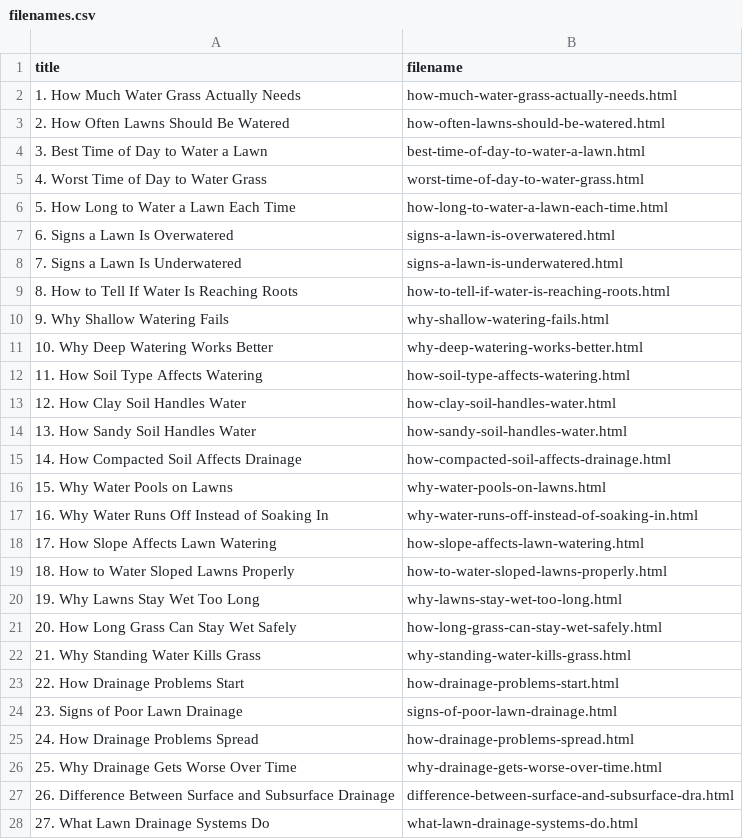
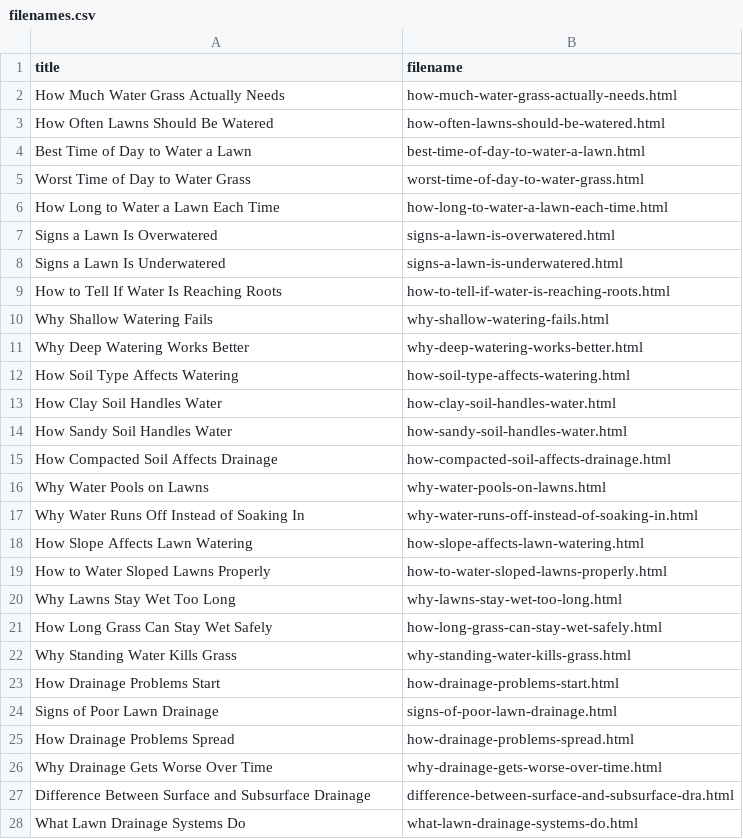
Before and after one commit to grizzlyparrott/grizzly-greens, a CSV file: watering-irrigation/filenames.csv, drawn as a sheet; only a part is shown; the diff covers the shown part only.

Commit message:
update title files

```diff
--- a/watering-irrigation/filenames.csv
+++ b/watering-irrigation/filenames.csv
@@ -1,28 +1,28 @@
 title,filename
-1. How Much Water Grass Actually Needs,how-much-water-grass-actually-needs.html
-2. How Often Lawns Should Be Watered,how-often-lawns-should-be-watered.html
-3. Best Time of Day to Water a Lawn,best-time-of-day-to-water-a-lawn.html
-4. Worst Time of Day to Water Grass,worst-time-of-day-to-water-grass.html
-5. How Long to Water a Lawn Each Time,how-long-to-water-a-lawn-each-time.html
-6. Signs a Lawn Is Overwatered,signs-a-lawn-is-overwatered.html
-7. Signs a Lawn Is Underwatered,signs-a-lawn-is-underwatered.html
-8. How to Tell If Water Is Reaching Roots,how-to-tell-if-water-is-reaching-roots.html
-9. Why Shallow Watering Fails,why-shallow-watering-fails.html
-10. Why Deep Watering Works Better,why-deep-watering-works-better.html
-11. How Soil Type Affects Watering,how-soil-type-affects-watering.html
-12. How Clay Soil Handles Water,how-clay-soil-handles-water.html
-13. How Sandy Soil Handles Water,how-sandy-soil-handles-water.html
-14. How Compacted Soil Affects Drainage,how-compacted-soil-affects-drainage.html
-15. Why Water Pools on Lawns,why-water-pools-on-lawns.html
-16. Why Water Runs Off Instead of Soaking In,why-water-runs-off-instead-of-soaking-in.html
-17. How Slope Affects Lawn Watering,how-slope-affects-lawn-watering.html
-18. How to Water Sloped Lawns Properly,how-to-water-sloped-lawns-properly.html
-19. Why Lawns Stay Wet Too Long,why-lawns-stay-wet-too-long.html
-20. How Long Grass Can Stay Wet Safely,how-long-grass-can-stay-wet-safely.html
-21. Why Standing Water Kills Grass,why-standing-water-kills-grass.html
-22. How Drainage Problems Start,how-drainage-problems-start.html
-23. Signs of Poor Lawn Drainage,signs-of-poor-lawn-drainage.html
-24. How Drainage Problems Spread,how-drainage-problems-spread.html
-25. Why Drainage Gets Worse Over Time,why-drainage-gets-worse-over-time.html
-26. Difference Between Surface and Subsurface Drainage,difference-between-surface-and-subsurface-dra.html
-27. What Lawn Drainage Systems Do,what-lawn-drainage-systems-do.html
+How Much Water Grass Actually Needs,how-much-water-grass-actually-needs.html
+How Often Lawns Should Be Watered,how-often-lawns-should-be-watered.html
+Best Time of Day to Water a Lawn,best-time-of-day-to-water-a-lawn.html
+Worst Time of Day to Water Grass,worst-time-of-day-to-water-grass.html
+How Long to Water a Lawn Each Time,how-long-to-water-a-lawn-each-time.html
+Signs a Lawn Is Overwatered,signs-a-lawn-is-overwatered.html
+Signs a Lawn Is Underwatered,signs-a-lawn-is-underwatered.html
+How to Tell If Water Is Reaching Roots,how-to-tell-if-water-is-reaching-roots.html
+Why Shallow Watering Fails,why-shallow-watering-fails.html
+Why Deep Watering Works Better,why-deep-watering-works-better.html
+How Soil Type Affects Watering,how-soil-type-affects-watering.html
+How Clay Soil Handles Water,how-clay-soil-handles-water.html
+How Sandy Soil Handles Water,how-sandy-soil-handles-water.html
+How Compacted Soil Affects Drainage,how-compacted-soil-affects-drainage.html
+Why Water Pools on Lawns,why-water-pools-on-lawns.html
+Why Water Runs Off Instead of Soaking In,why-water-runs-off-instead-of-soaking-in.html
+How Slope Affects Lawn Watering,how-slope-affects-lawn-watering.html
+How to Water Sloped Lawns Properly,how-to-water-sloped-lawns-properly.html
+Why Lawns Stay Wet Too Long,why-lawns-stay-wet-too-long.html
+How Long Grass Can Stay Wet Safely,how-long-grass-can-stay-wet-safely.html
+Why Standing Water Kills Grass,why-standing-water-kills-grass.html
+How Drainage Problems Start,how-drainage-problems-start.html
+Signs of Poor Lawn Drainage,signs-of-poor-lawn-drainage.html
+How Drainage Problems Spread,how-drainage-problems-spread.html
+Why Drainage Gets Worse Over Time,why-drainage-gets-worse-over-time.html
+Difference Between Surface and Subsurface Drainage,difference-between-surface-and-subsurface-dra.html
+What Lawn Drainage Systems Do,what-lawn-drainage-systems-do.html
```
Also changed, not shown: 73 edited cells elsewhere in this file, soil-fertilizer/filenames.csv, weeds-pests/filenames.csv, 3 other files.
